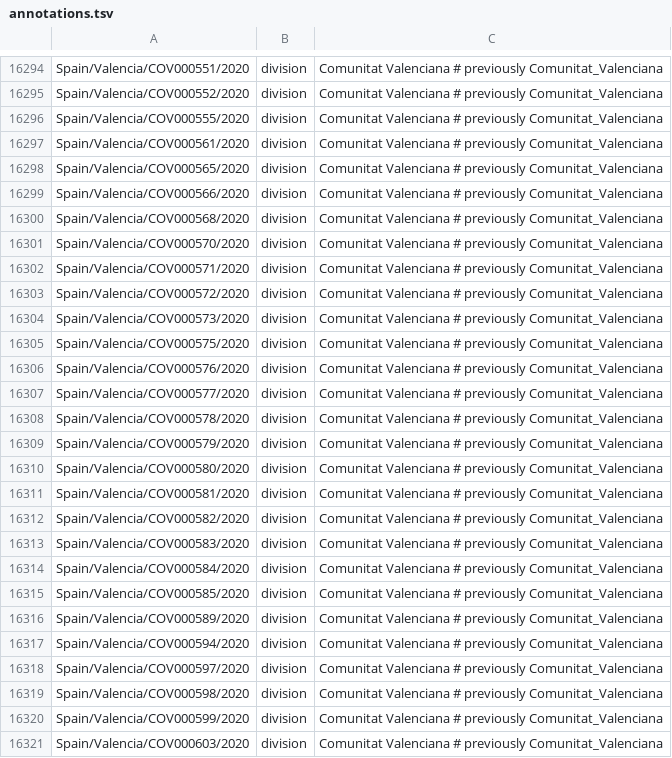
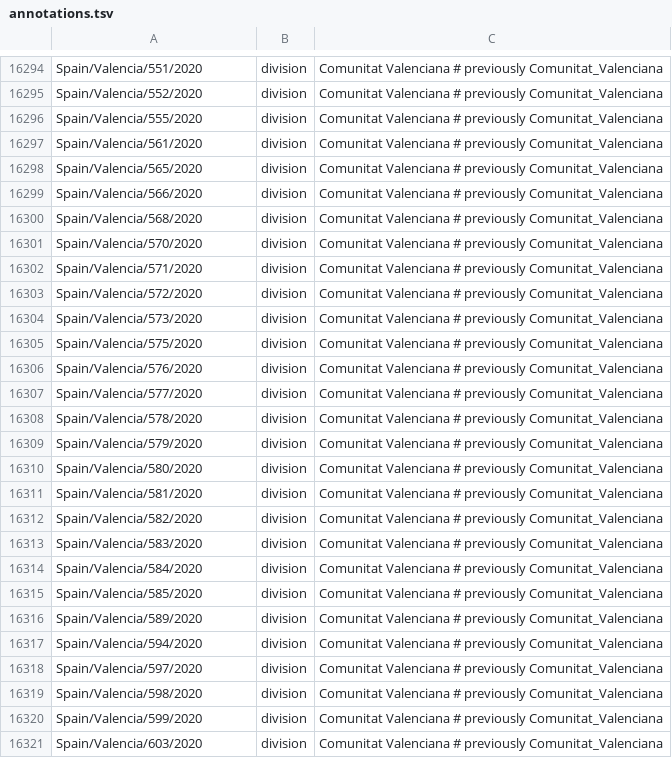
Before and after one commit to nextstrain/ncov-ingest, a TSV file: source-data/annotations.tsv, drawn as a sheet; only a part is shown, gaps mark what is left out; the diff covers the shown part only; the diff names each change by its address in the sheet, - before the commit and + after, or states it on an @@ line.

Commit message:
fixing Spain strain names in division annotations

```diff
--- a/source-data/annotations.tsv
+++ b/source-data/annotations.tsv
-A16294: Spain/Valencia/COV000551/2020
+A16294: Spain/Valencia/551/2020
-A16295: Spain/Valencia/COV000552/2020
+A16295: Spain/Valencia/552/2020
-A16296: Spain/Valencia/COV000555/2020
+A16296: Spain/Valencia/555/2020
-A16297: Spain/Valencia/COV000561/2020
+A16297: Spain/Valencia/561/2020
-A16298: Spain/Valencia/COV000565/2020
+A16298: Spain/Valencia/565/2020
-A16299: Spain/Valencia/COV000566/2020
+A16299: Spain/Valencia/566/2020
-A16300: Spain/Valencia/COV000568/2020
+A16300: Spain/Valencia/568/2020
-A16301: Spain/Valencia/COV000570/2020
+A16301: Spain/Valencia/570/2020
-A16302: Spain/Valencia/COV000571/2020
+A16302: Spain/Valencia/571/2020
-A16303: Spain/Valencia/COV000572/2020
+A16303: Spain/Valencia/572/2020
-A16304: Spain/Valencia/COV000573/2020
+A16304: Spain/Valencia/573/2020
-A16305: Spain/Valencia/COV000575/2020
+A16305: Spain/Valencia/575/2020
-A16306: Spain/Valencia/COV000576/2020
+A16306: Spain/Valencia/576/2020
-A16307: Spain/Valencia/COV000577/2020
+A16307: Spain/Valencia/577/2020
-A16308: Spain/Valencia/COV000578/2020
+A16308: Spain/Valencia/578/2020
-A16309: Spain/Valencia/COV000579/2020
+A16309: Spain/Valencia/579/2020
-A16310: Spain/Valencia/COV000580/2020
+A16310: Spain/Valencia/580/2020
-A16311: Spain/Valencia/COV000581/2020
+A16311: Spain/Valencia/581/2020
-A16312: Spain/Valencia/COV000582/2020
+A16312: Spain/Valencia/582/2020
-A16313: Spain/Valencia/COV000583/2020
+A16313: Spain/Valencia/583/2020
-A16314: Spain/Valencia/COV000584/2020
+A16314: Spain/Valencia/584/2020
-A16315: Spain/Valencia/COV000585/2020
+A16315: Spain/Valencia/585/2020
-A16316: Spain/Valencia/COV000589/2020
+A16316: Spain/Valencia/589/2020
-A16317: Spain/Valencia/COV000594/2020
+A16317: Spain/Valencia/594/2020
-A16318: Spain/Valencia/COV000597/2020
+A16318: Spain/Valencia/597/2020
-A16319: Spain/Valencia/COV000598/2020
+A16319: Spain/Valencia/598/2020
-A16320: Spain/Valencia/COV000599/2020
+A16320: Spain/Valencia/599/2020
-A16321: Spain/Valencia/COV000603/2020
+A16321: Spain/Valencia/603/2020
```
Also changed, not shown: 34 edited cells elsewhere in this file.
